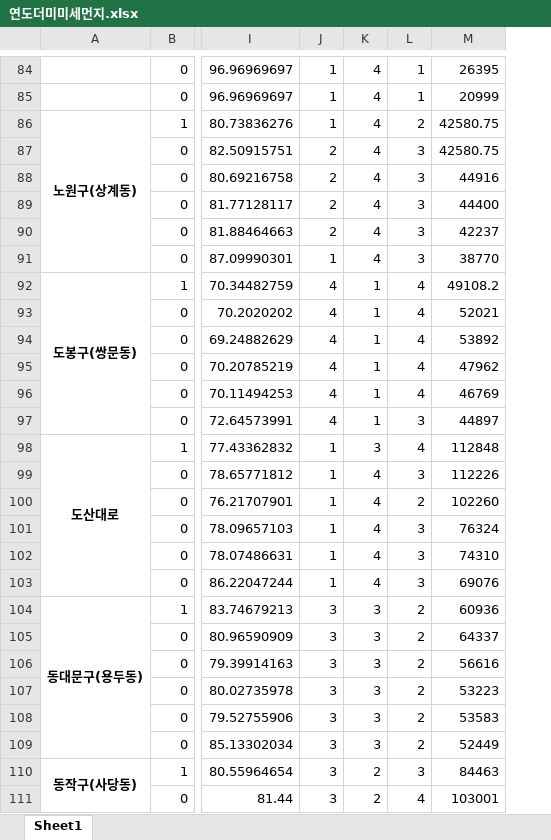
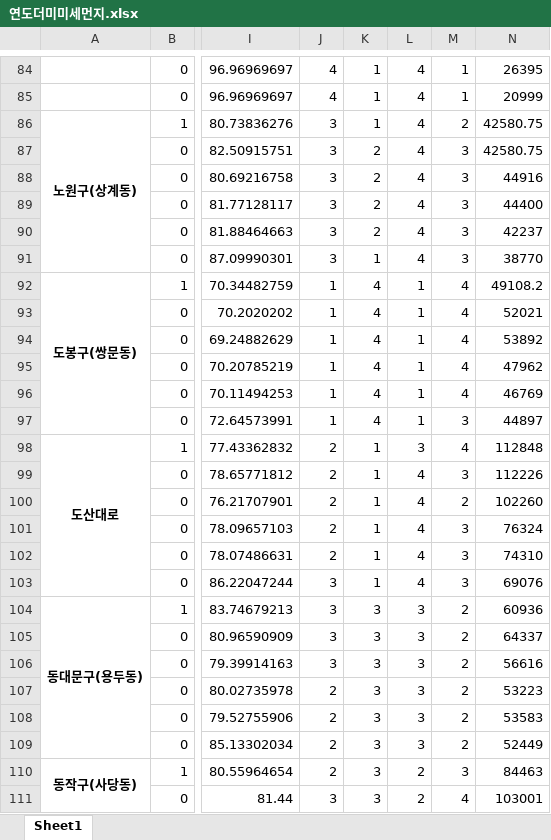
Before and after one commit to MyChoYS/python_project, an Excel workbook: yong/연도더미미세먼지.xlsx, sheet Sheet1, drawn as a sheet; only a part is shown, gaps mark what is left out; values as stored, in another font and other column widths than the file's, no borders; the diff covers the shown part only; the diff names each change by its address in the sheet, - before the commit and + after, or states it on an @@ line.

```diff
--- a/yong/연도더미미세먼지.xlsx (sheet Sheet1)
+++ b/yong/연도더미미세먼지.xlsx (sheet Sheet1)
+column M, rows 84-111: 1 | 1 | 2 | 3 | 3 | 3 | 3 | 3 | 4 | 4 | 4 | 4 | 4 | 3 | 4 | 3 | 2 | 3 | 3 | 3 | 2 | 2 | 2 | 2 | 2 | 2 | 3 | 4
-J84:J85: 1
+J84:J85: 4
-K84:K86: 4
+K84:K86: 1
-L84:L85: 1
+L84:L85: 4
-J86: 1
+J86: 3
-L86: 2
+L86: 4
-J87:J90: 2
+J87:J90: 3
-K87:K90: 4
+K87:K90: 2
-L87:L91: 3
+L87:L91: 4
-J91: 1
+J91: 3
-K91: 4
+K91: 1
-J92:J97: 4
+J92:J97: 1
-K92:K97: 1
+K92:K97: 4
-L92:L96: 4
+L92:L96: 1
-L97: 3
+L97: 1
-J98:J102: 1
+J98:J102: 2
-K98: 3
+K98: 1
-L98: 4
+L98: 3
-K99:K103: 4
+K99:K103: 1
-L99: 3
+L99: 4
-L100: 2
+L100: 4
-L101:L103: 3
+L101:L103: 4
-J103: 1
+J103: 3
-L104:L109: 2
+L104:L109: 3
-J107:J110: 3
+J107:J110: 2
-K110:K111: 2
+K110:K111: 3
-L110: 3
+L110: 2
-L111: 4
+L111: 2
```
Also changed, not shown: 527 edited cells elsewhere in this sheet, yong/미세먼지전처리데이터.xlsx.
